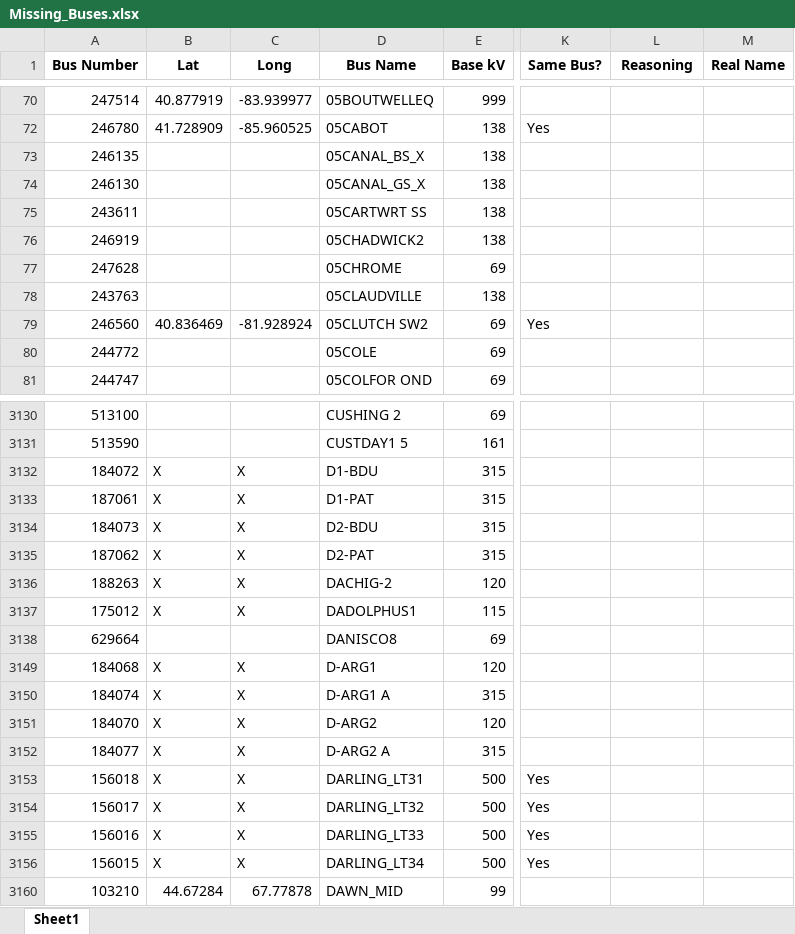
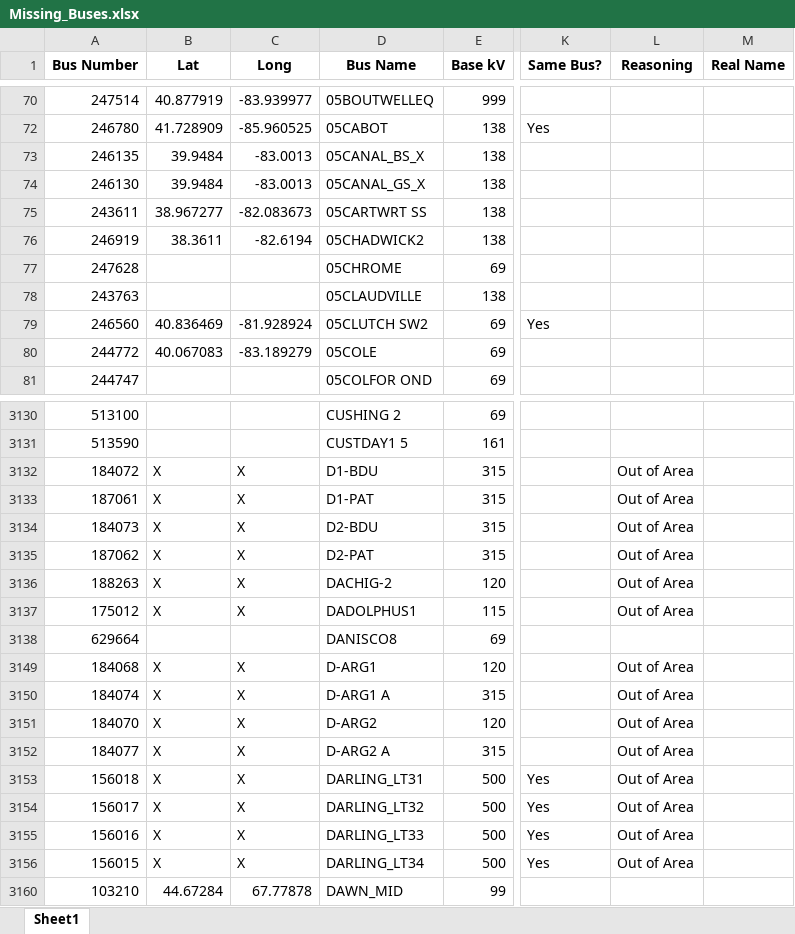
Before and after one commit to skasarab1/2025research, an Excel workbook: Missing_Buses.xlsx, sheet Sheet1, drawn as a sheet; only a part is shown, gaps mark what is left out; values as stored, in another font and other column widths than the file's, no borders; the diff covers the shown part only; the diff names each change by its address in the sheet, - before the commit and + after, or states it on an @@ line.

```diff
--- a/Missing_Buses.xlsx (sheet Sheet1)
+++ b/Missing_Buses.xlsx (sheet Sheet1)
-B73:B74 (Lat): (empty)
+B73:B74 (Lat): 39.9484
-C73:C74 (Long): (empty)
+C73:C74 (Long): -83.0013
-B75 (Lat): (empty)
+B75 (Lat): 38.967277
-C75 (Long): (empty)
+C75 (Long): -82.083673
-B76 (Lat): (empty)
+B76 (Lat): 38.3611
-C76 (Long): (empty)
+C76 (Long): -82.6194
-B80 (Lat): (empty)
+B80 (Lat): 40.067083
-C80 (Long): (empty)
+C80 (Long): -83.189279
-L3132:L3137 (Reasoning): (empty)
+L3132:L3137 (Reasoning): Out of Area
-L3149:L3156 (Reasoning): (empty)
+L3149:L3156 (Reasoning): Out of Area
```
Also changed, not shown: 162 edited cells elsewhere in this sheet, 2 other files.
